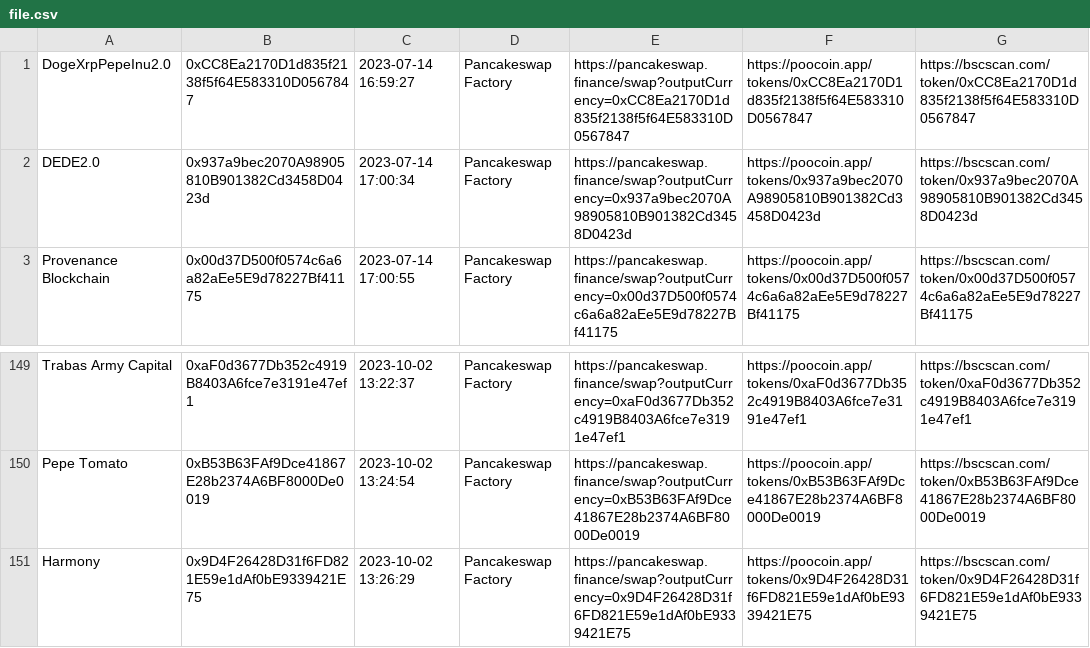
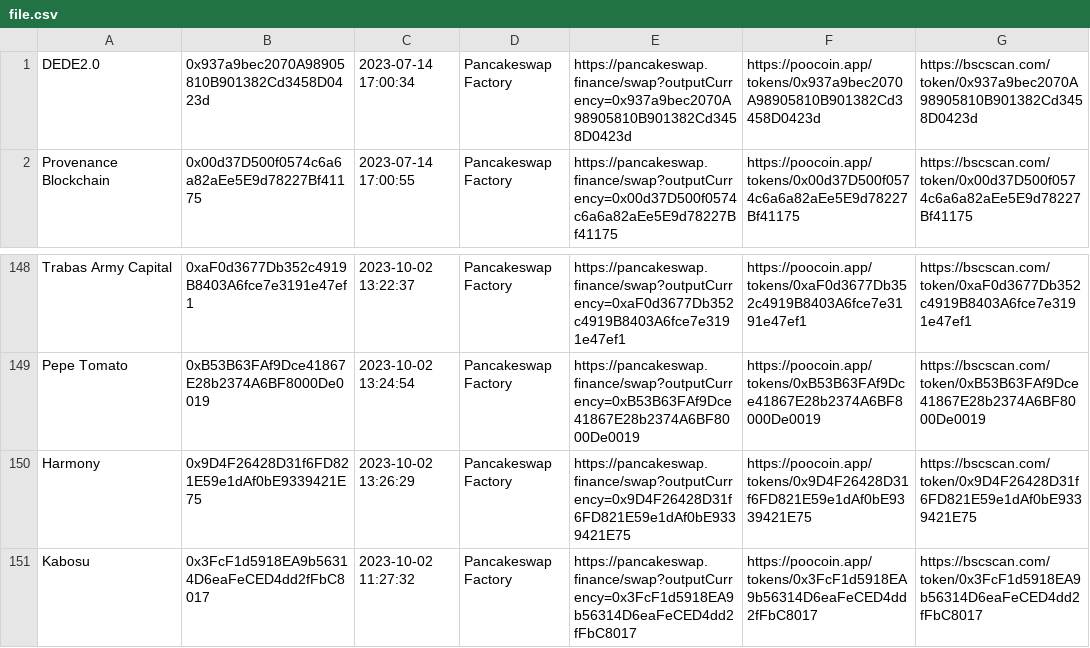
Before and after one commit to MicheleRomano1996/new_token_BSC, a CSV file: data/file.csv, drawn as a sheet; only a part is shown, gaps mark what is left out; removed rows and columns are numbered as before the commit, all else as after; the diff names each change by its address in the sheet, - before the commit and + after, or states it on an @@ line.

Commit message:
upload txt 2023-10-02 11:27:32

```diff
--- a/data/file.csv
+++ b/data/file.csv
-row 1: DogeXrpPepeInu2.0 | 0xCC8Ea2170D1d835f2138f5f64E583310D0567847 | 2023-07-14 16:59:27 | Pancakeswap Factory | https://pancakeswap.finance/swap?outputCurrency=0xCC8Ea2170D1d835f2138f5f64E583310D0567847 | https://poocoin.app/tokens/0xCC8Ea2170D1d835f2138f5f64E583310D0567847 | https://bscscan.com/token/0xCC8Ea2170D1d835f2138f5f64E583310D0567847
+row 151: Kabosu | 0x3FcF1d5918EA9b56314D6eaFeCED4dd2fFbC8017 | 2023-10-02 11:27:32 | Pancakeswap Factory | https://pancakeswap.finance/swap?outputCurrency=0x3FcF1d5918EA9b56314D6eaFeCED4dd2fFbC8017 | https://poocoin.app/tokens/0x3FcF1d5918EA9b56314D6eaFeCED4dd2fFbC8017 | https://bscscan.com/token/0x3FcF1d5918EA9b56314D6eaFeCED4dd2fFbC8017
```
